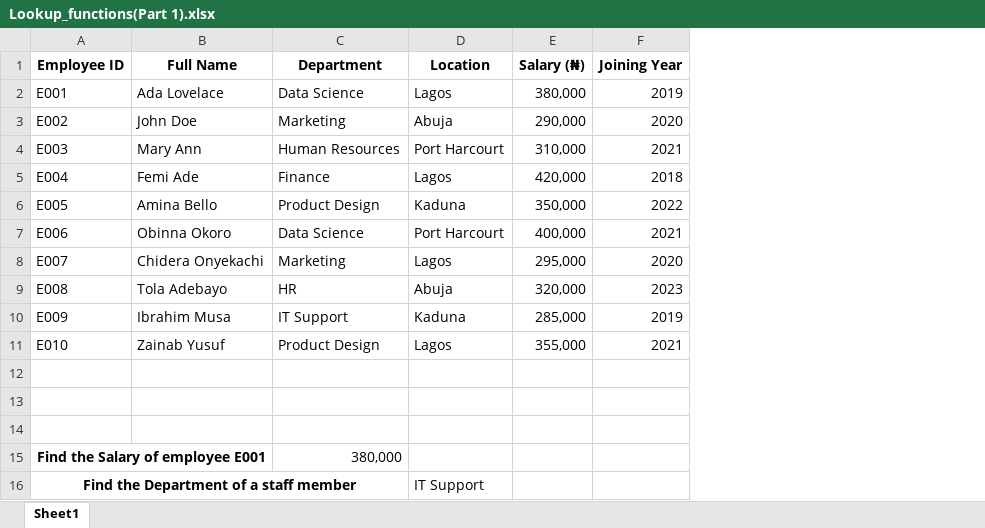
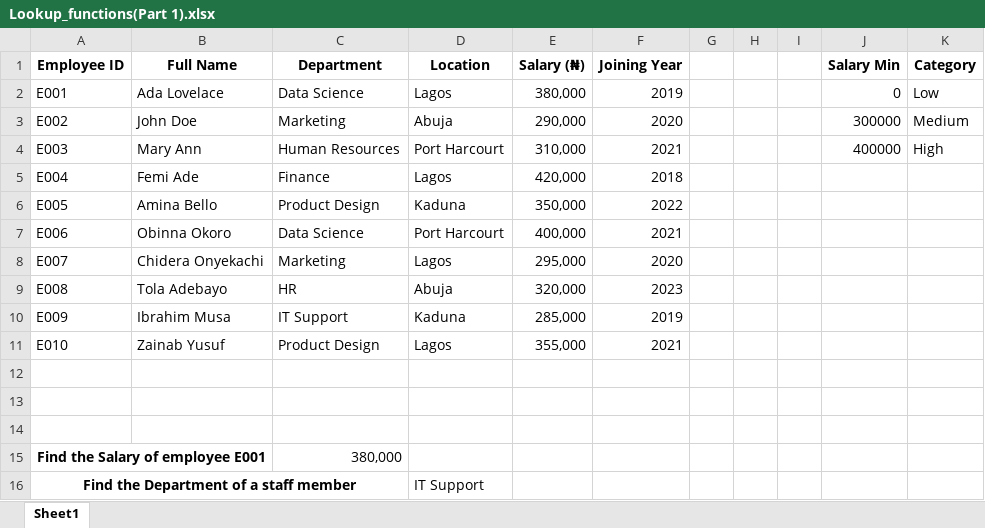
Before and after one commit to HerryTech/Excel-from-scratch, an Excel workbook: stage_2/Lookup_Functions (Part 1)/Lookup_functions(Part 1).xlsx, sheet Sheet1, drawn as a sheet; values as stored, in another font and other column widths than the file's, no borders; the diff names each change by its address in the sheet, - before the commit and + after, or states it on an @@ line.

Commit message:
Update

```diff
--- a/stage_2/Lookup_Functions (Part 1)/Lookup_functions(Part 1).xlsx (sheet Sheet1)
+++ b/stage_2/Lookup_Functions (Part 1)/Lookup_functions(Part 1).xlsx (sheet Sheet1)
+column G, empty
+column H, empty
+column I, empty
+column J (Salary Min), rows 2-4: 0 | 300000 | 400000
+column K (Category), rows 2-4: Low | Medium | High
```
